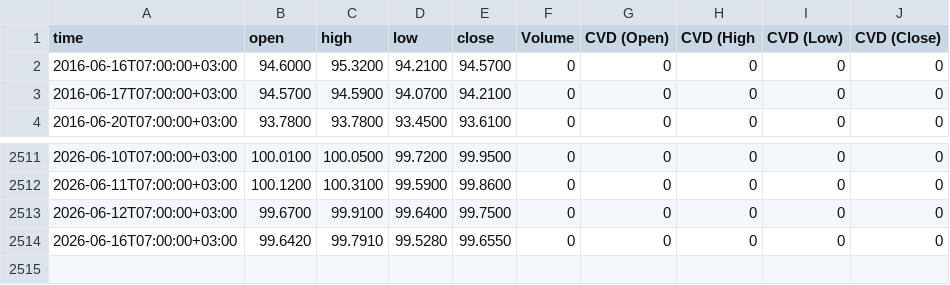
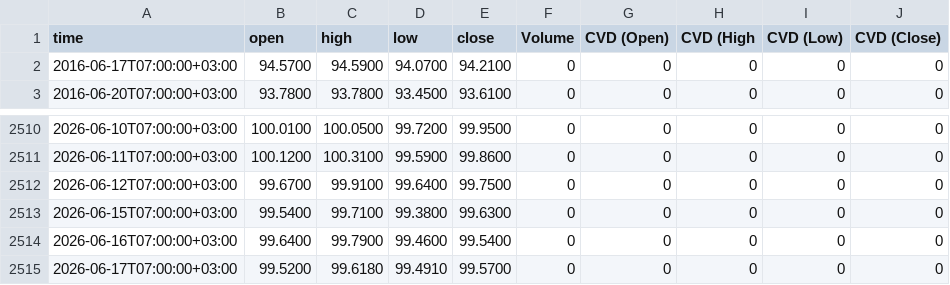
Before and after one commit to sanadshlabi89-cloud/btc-data, a CSV file: DXY, 1440.csv, drawn as a sheet; only a part is shown, gaps mark what is left out.

```diff
--- a/DXY, 1440.csv
+++ b/DXY, 1440.csv
@@ -1,3 +1,2 @@
 time,open,high,low,close,Volume,CVD (Open),CVD (High,CVD (Low),CVD (Close)
-2016-06-16T07:00:00+03:00,94.6000,95.3200,94.2100,94.5700,0,0,0,0,0
 2016-06-17T07:00:00+03:00,94.5700,94.5900,94.0700,94.2100,0,0,0,0,0
@@ -2513,2 +2512,4 @@ time,open,high,low,close,Volume,CVD (Open),CVD (High,CVD (Low),CVD (Close)
 2026-06-12T07:00:00+03:00,99.6700,99.9100,99.6400,99.7500,0,0,0,0,0
-2026-06-16T07:00:00+03:00,99.6420,99.7910,99.5280,99.6550,0,0,0,0,0
+2026-06-15T07:00:00+03:00,99.5400,99.7100,99.3800,99.6300,0,0,0,0,0
+2026-06-16T07:00:00+03:00,99.6400,99.7900,99.4600,99.5400,0,0,0,0,0
+2026-06-17T07:00:00+03:00,99.5200,99.6180,99.4910,99.5700,0,0,0,0,0
```
Also changed, not shown: BTCUSDT.P, 1.csv, BTCUSDT.P, 1440.csv, 7 other files.
